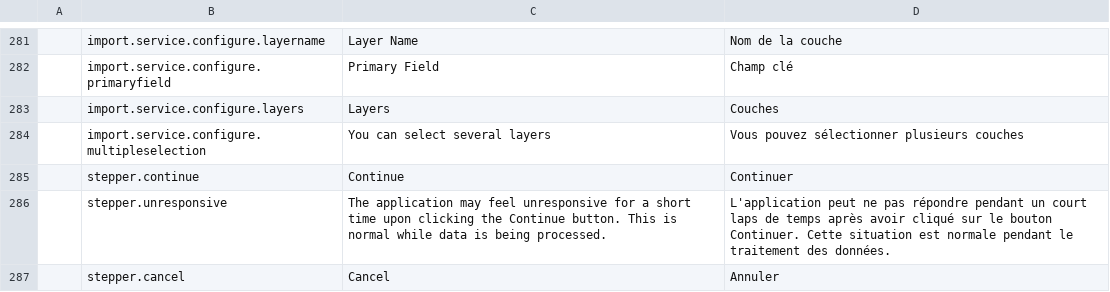
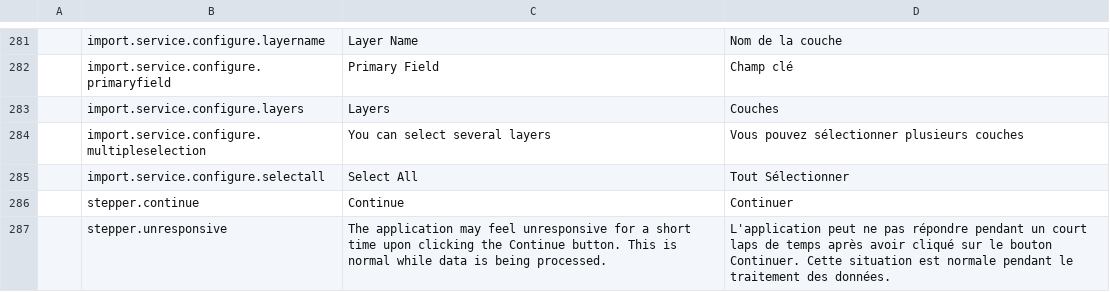
Before and after one commit to fgpv-vpgf/fgpv-vpgf, a CSV file: src/locales/translations.csv, drawn as a sheet; only a part is shown, gaps mark what is left out; the shorter side is filled out with more unchanged rows; the diff names each change by its address in the sheet, - before the commit and + after, or states it on an @@ line.

Commit message:
feat(ui): add select all option to sub-layer select in layer import wizard
Closes #1915

```diff
--- a/src/locales/translations.csv
+++ b/src/locales/translations.csv
+row 285:  | import.service.configure.selectall | Select All | Tout Sélectionner
```
Also changed, not shown: 8 other files.
